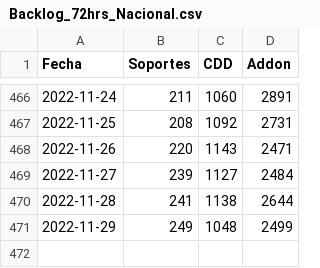
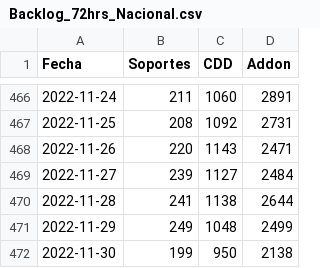
Before and after one commit to tpmineriadatos/tpmineriadatos.github.io, a CSV file: MineriaDD/fuentes/Backlog_72hrs_Nacional.csv, drawn as a sheet; only a part is shown, gaps mark what is left out.

```diff
--- a/MineriaDD/fuentes/Backlog_72hrs_Nacional.csv
+++ b/MineriaDD/fuentes/Backlog_72hrs_Nacional.csv
@@ -471 +471,2 @@ Fecha,Soportes,CDD,Addon
 2022-11-29,249,1048,2499
+2022-11-30,199,950,2138
```
Also changed, not shown: MineriaDD/fuentes/Backlog_72hs_Direcciones.csv, MineriaDD/fuentes/Backlog_Direcciones.csv, 7 other files.
